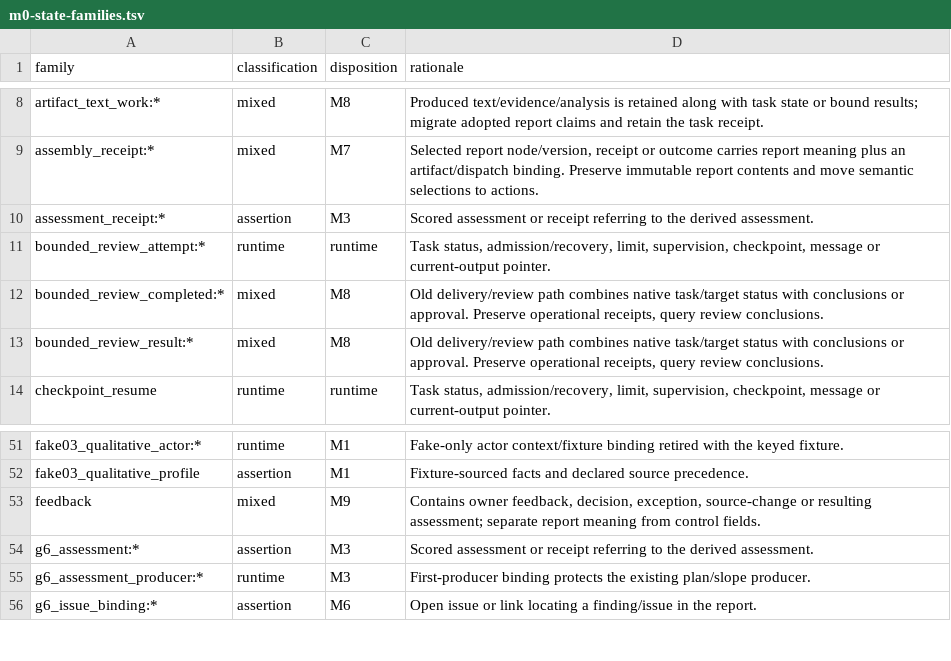
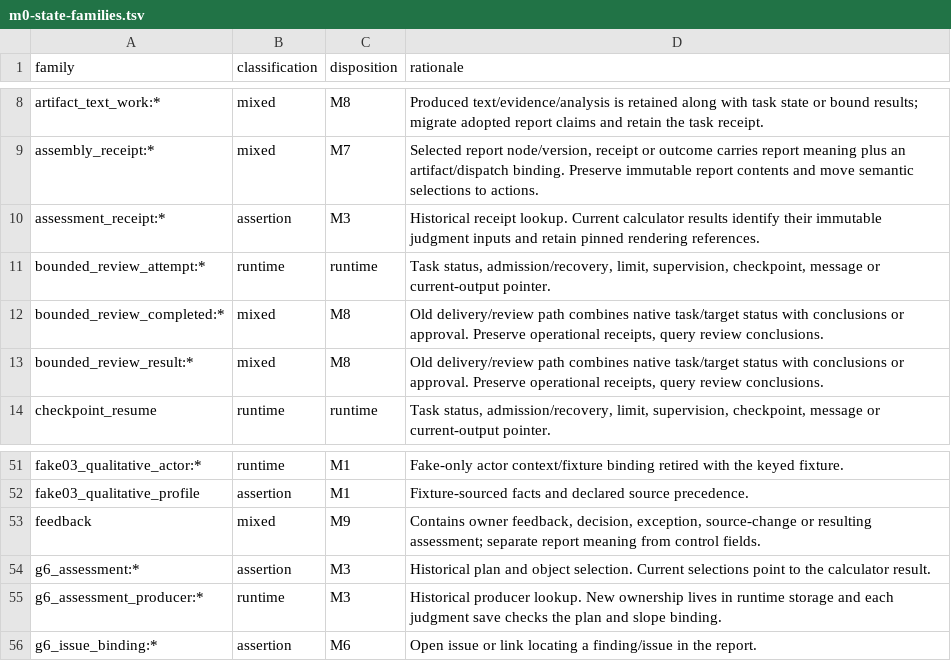
Before and after one commit to aleph2/report-agent-system, a TSV file: docs/reviews/m0-state-families.tsv, drawn as a sheet; only a part is shown, gaps mark what is left out.

```diff
--- a/docs/reviews/m0-state-families.tsv
+++ b/docs/reviews/m0-state-families.tsv
@@ -9,3 +9,3 @@ artifact_text_work:*	mixed	M8	Produced text/evidence/analysis is retained along
 assembly_receipt:*	mixed	M7	Selected report node/version, receipt or outcome carries report meaning plus an artifact/dispatch binding. Preserve immutable report contents and move semantic selections to actions.
-assessment_receipt:*	assertion	M3	Scored assessment or receipt referring to the derived assessment.
+assessment_receipt:*	assertion	M3	Historical receipt lookup. Current calculator results identify their immutable judgment inputs and retain pinned rendering references.
 bounded_review_attempt:*	runtime	runtime	Task status, admission/recovery, limit, supervision, checkpoint, message or current-output pointer.
@@ -53,4 +53,4 @@ fake03_qualitative_profile	assertion	M1	Fixture-sourced facts and declared sourc
 feedback	mixed	M9	Contains owner feedback, decision, exception, source-change or resulting assessment; separate report meaning from control fields.
-g6_assessment:*	assertion	M3	Scored assessment or receipt referring to the derived assessment.
-g6_assessment_producer:*	runtime	M3	First-producer binding protects the existing plan/slope producer.
+g6_assessment:*	assertion	M3	Historical plan and object selection. Current selections point to the calculator result.
+g6_assessment_producer:*	runtime	M3	Historical producer lookup. New ownership lives in runtime storage and each judgment save checks the plan and slope binding.
 g6_issue_binding:*	assertion	M6	Open issue or link locating a finding/issue in the report.
```
Also changed, not shown: docs/reviews/m0-state-sites.tsv, 39 other files.
